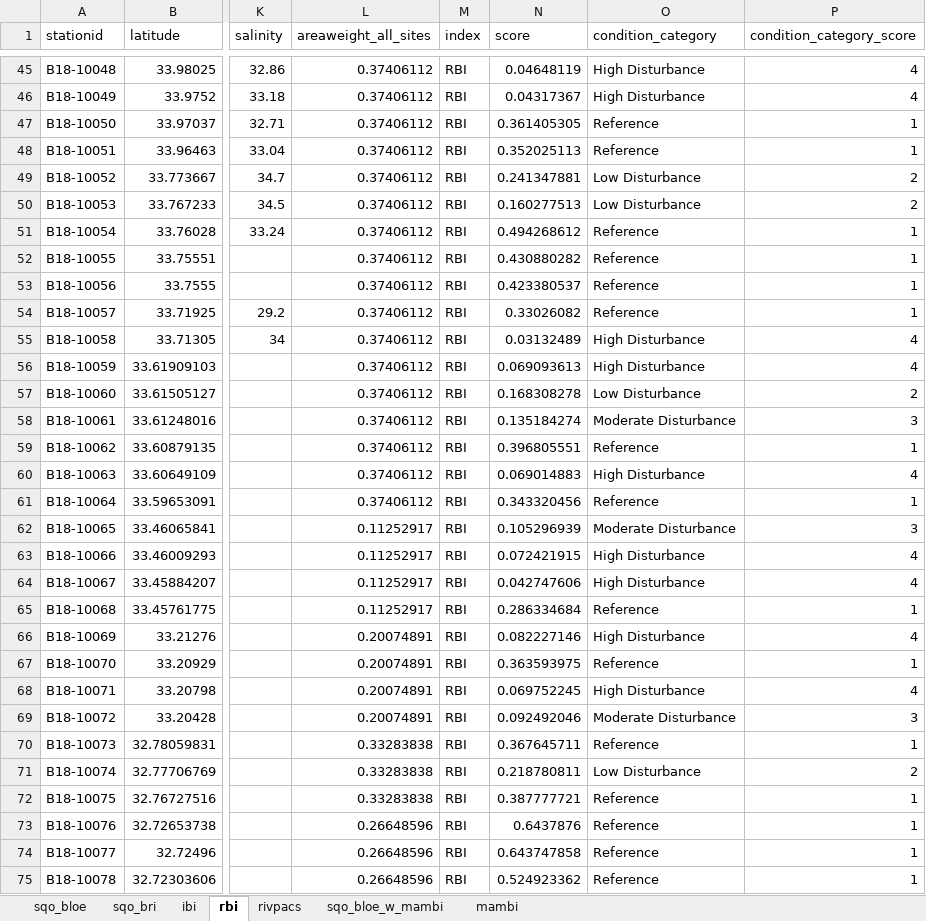
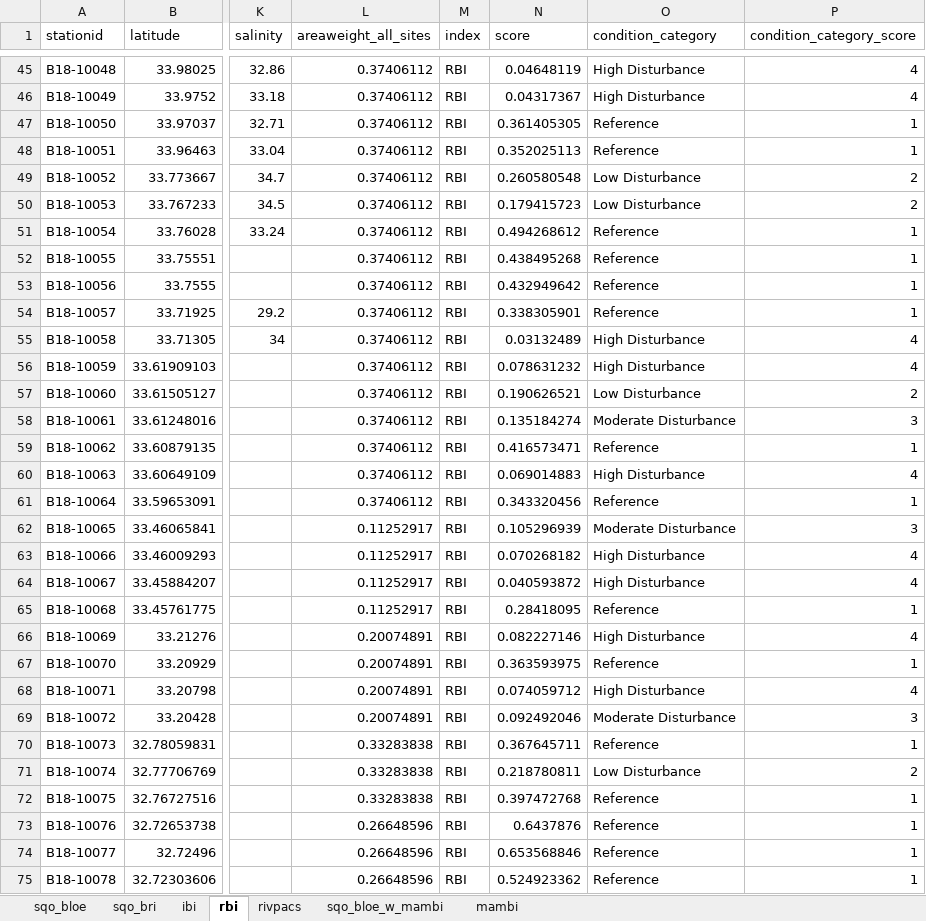
Before and after one commit to SCCWRP/SQOUnified, an Excel workbook: SQO dry run/djg test SQO BLOE output summary.xlsx, sheet rbi, drawn as a sheet; only a part is shown, gaps mark what is left out; values as stored, in another font and other column widths than the file's, no borders; the diff covers the shown part only; the diff names each change by its address in the sheet, - before the commit and + after, or states it on an @@ line.

```diff
--- a/SQO dry run/djg test SQO BLOE output summary.xlsx (sheet rbi)
+++ b/SQO dry run/djg test SQO BLOE output summary.xlsx (sheet rbi)
-N49 (score): 0.241347881
+N49 (score): 0.260580548
-N50 (score): 0.160277513
+N50 (score): 0.179415723
-N52 (score): 0.430880282
+N52 (score): 0.438495268
-N53 (score): 0.423380537
+N53 (score): 0.432949642
-N54 (score): 0.33026082
+N54 (score): 0.338305901
-N56 (score): 0.069093613
+N56 (score): 0.078631232
-N57 (score): 0.168308278
+N57 (score): 0.190626521
-N59 (score): 0.396805551
+N59 (score): 0.416573471
-N63 (score): 0.072421915
+N63 (score): 0.070268182
-N64 (score): 0.042747606
+N64 (score): 0.040593872
-N65 (score): 0.286334684
+N65 (score): 0.28418095
-N68 (score): 0.069752245
+N68 (score): 0.074059712
-N72 (score): 0.387777721
+N72 (score): 0.397472768
-N74 (score): 0.643747858
+N74 (score): 0.653568846
```
Also changed, not shown: 68 edited cells elsewhere in this sheet, sheet sqo_bri, sheet sqo_bloe, sheet sqo_bloe_w_mambi, sheet ibi, 20 other files.
